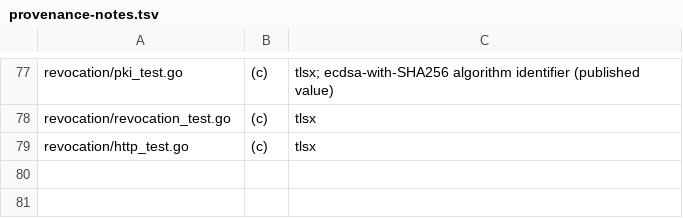
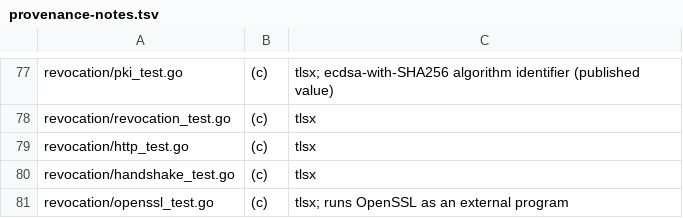
Before and after one commit to cB-Sigma/tlsx, a TSV file: scripts/provenance-notes.tsv, drawn as a sheet; only a part is shown, gaps mark what is left out; the diff names each change by its address in the sheet, - before the commit and + after, or states it on an @@ line.

Commit message:
revocation: refuse a revoked client in TLS 1.2 and 1.3 handshakes, and read OpenSSL's CRLs
End-to-end tests run crypto/tls and tlsx servers that check client
certificates through VerifyConnection, in TLS 1.2 and 1.3: an unrevoked
client connects and a revoked one is refused with ErrRevoked.

An interoperability test revokes a certificate with "openssl ca" and
loads the CRL of "openssl ca -gencrl", checking its CRL number, entry
and reason. It runs when OpenSSL 3 is on PATH, like the other OpenSSL
tests, and so in CI's interop job.

```diff
--- a/scripts/provenance-notes.tsv
+++ b/scripts/provenance-notes.tsv
+row 80: revocation/handshake_test.go | (c) | tlsx
+row 81: revocation/openssl_test.go | (c) | tlsx; runs OpenSSL as an external program
```
Also changed, not shown: 3 other files.
